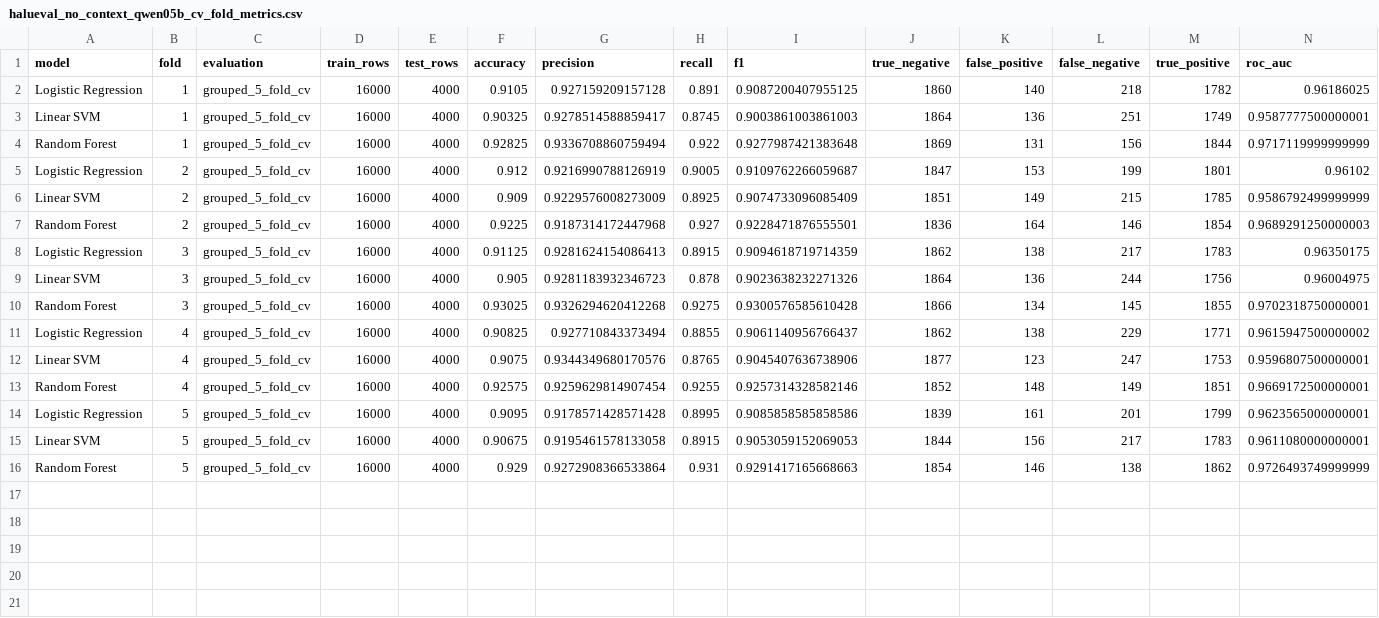
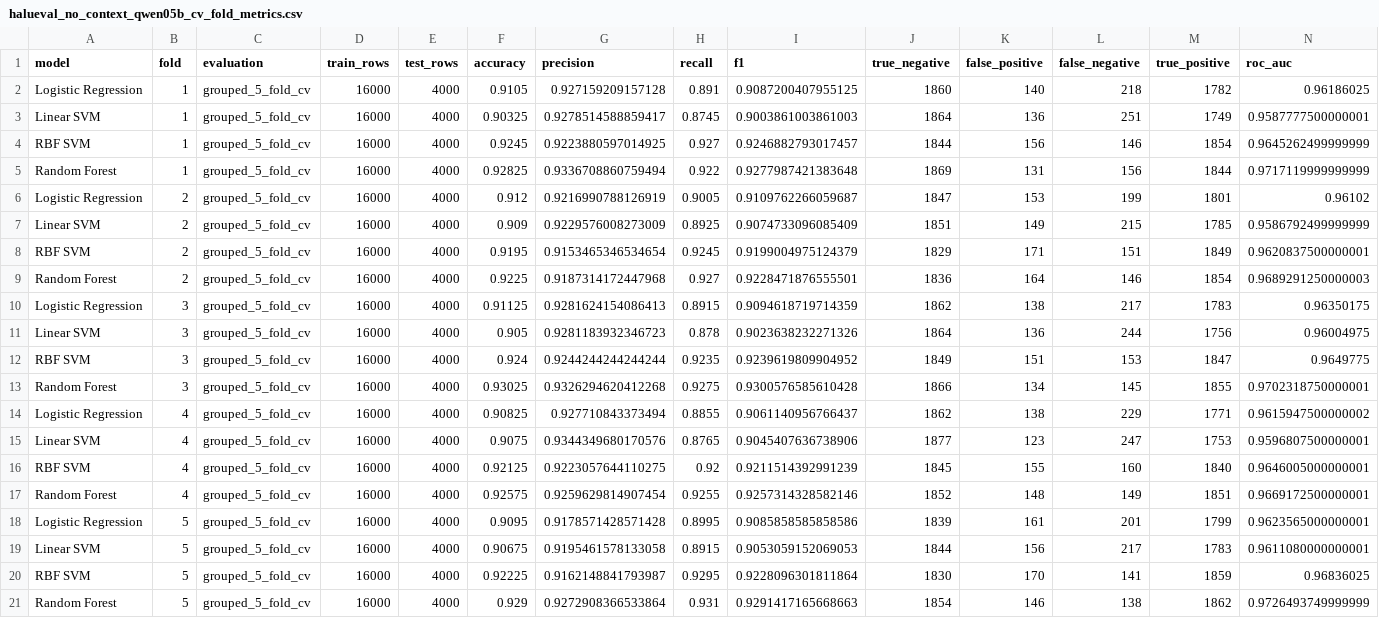
Before and after one commit to cankoc35/SEDS537-MachineLearningProject, a CSV file: outputs/tables/halueval_no_context_qwen05b_cv_fold_metrics.csv, drawn as a sheet; the diff names each change by its address in the sheet, - before the commit and + after, or states it on an @@ line.

```diff
--- a/outputs/tables/halueval_no_context_qwen05b_cv_fold_metrics.csv
+++ b/outputs/tables/halueval_no_context_qwen05b_cv_fold_metrics.csv
+row 4: RBF SVM | 1 | grouped_5_fold_cv | 16000 | 4000 | 0.9245 | 0.9223880597014925 | 0.927 | 0.9246882793017457 | 1844 | 156 | 146 | 1854 | 0.9645262499999999
+row 8: RBF SVM | 2 | grouped_5_fold_cv | 16000 | 4000 | 0.9195 | 0.9153465346534654 | 0.9245 | 0.9199004975124379 | 1829 | 171 | 151 | 1849 | 0.9620837500000001
+row 12: RBF SVM | 3 | grouped_5_fold_cv | 16000 | 4000 | 0.924 | 0.9244244244244244 | 0.9235 | 0.9239619809904952 | 1849 | 151 | 153 | 1847 | 0.9649775
+row 16: RBF SVM | 4 | grouped_5_fold_cv | 16000 | 4000 | 0.92125 | 0.9223057644110275 | 0.92 | 0.9211514392991239 | 1845 | 155 | 160 | 1840 | 0.9646005000000001
+row 20: RBF SVM | 5 | grouped_5_fold_cv | 16000 | 4000 | 0.92225 | 0.9162148841793987 | 0.9295 | 0.9228096301811864 | 1830 | 170 | 141 | 1859 | 0.96836025
```
Also changed, not shown: outputs/tables/halueval_no_context_qwen3b_cv_fold_metrics.csv, outputs/tables/halueval_qwen05b_cv_fold_metrics.csv, 48 other files.
